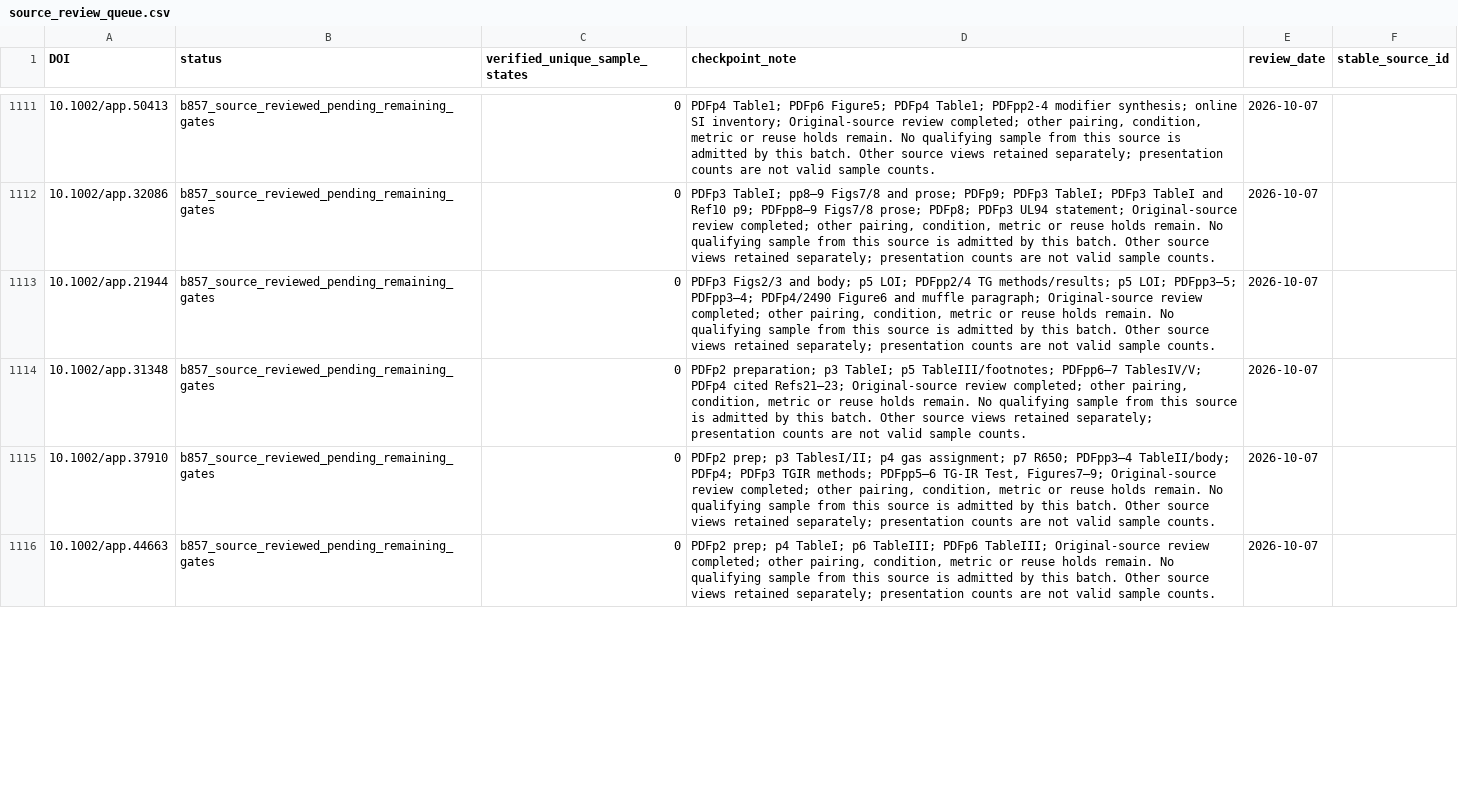
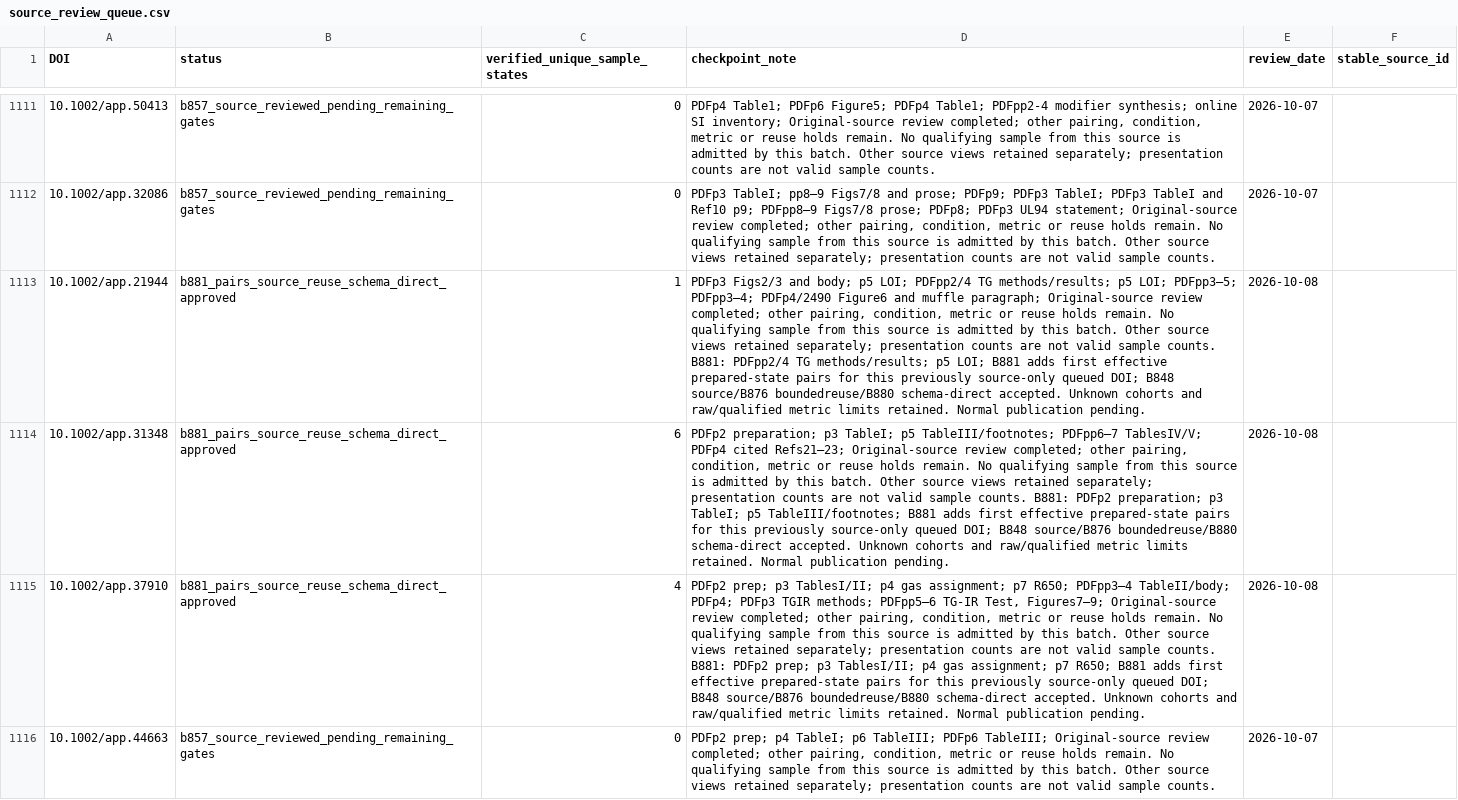
Before and after one commit to PolyFT/textile-tga-database, a CSV file: data/curation/source_review_queue.csv, drawn as a sheet; only a part is shown, gaps mark what is left out; the diff covers the shown part only; the diff names each change by its address in the sheet, - before the commit and + after, or states it on an @@ line.

```diff
--- a/data/curation/source_review_queue.csv
+++ b/data/curation/source_review_queue.csv
-B1113:B1115 (status): b857_source_reviewed_pending_remaining_gates
+B1113:B1115 (status): b881_pairs_source_reuse_schema_direct_approved
-C1113 (verified_unique_sample_states): 0
+C1113 (verified_unique_sample_states): 1
-D1113 (checkpoint_note): …sample counts.
+D1113 (checkpoint_note): …sample counts. B881: PDFpp2/4 TG methods/results; p5 LOI; B881 adds first effective prepared-state pairs for this previously source-only queued DOI; B848 source/B876 boundedreuse/B880 schema-direct accepted. Unknown cohorts and raw/qualified metric limits retained. Normal publication pending.
-E1113:E1115 (review_date): 2026-10-07
+E1113:E1115 (review_date): 2026-10-08
-C1114 (verified_unique_sample_states): 0
+C1114 (verified_unique_sample_states): 6
-D1114 (checkpoint_note): …sample counts.
+D1114 (checkpoint_note): …sample counts. B881: PDFp2 preparation; p3 TableI; p5 TableIII/footnotes; B881 adds first effective prepared-state pairs for this previously source-only queued DOI; B848 source/B876 boundedreuse/B880 schema-direct accepted. Unknown cohorts and raw/qualified metric limits retained. Normal publication pending.
-C1115 (verified_unique_sample_states): 0
+C1115 (verified_unique_sample_states): 4
-D1115 (checkpoint_note): …sample counts.
+D1115 (checkpoint_note): …sample counts. B881: PDFp2 prep; p3 TablesI/II; p4 gas assignment; p7 R650; B881 adds first effective prepared-state pairs for this previously source-only queued DOI; B848 source/B876 boundedreuse/B880 schema-direct accepted. Unknown cohorts and raw/qualified metric limits retained. Normal publication pending.
```
Also changed, not shown: 12 edited cells elsewhere in this file, data/automation/pairing_quarantine.csv, 13 other files.
